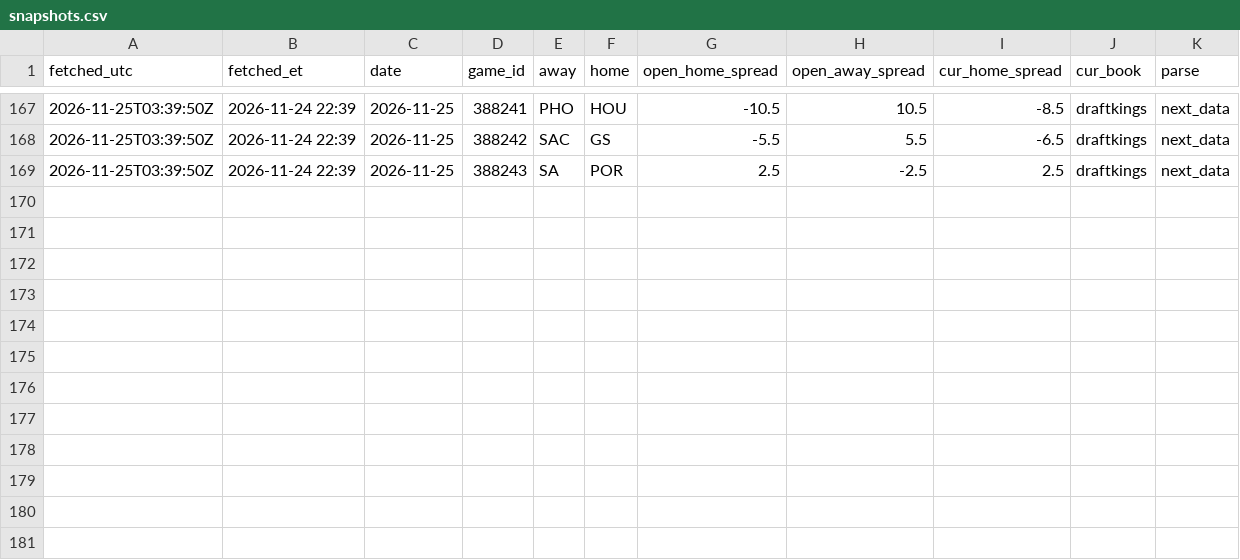
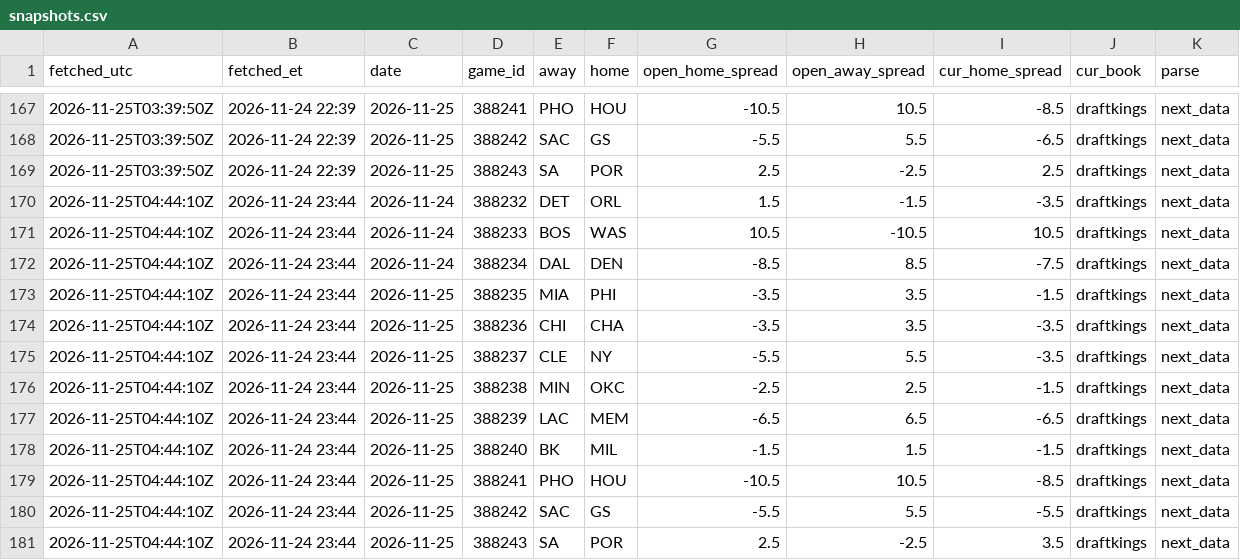
Before and after one commit to skilzzzzz123-netizen/nba-injury-feed, a CSV file: sbr/snapshots.csv, drawn as a sheet; only a part is shown, gaps mark what is left out; the diff names each change by its address in the sheet, - before the commit and + after, or states it on an @@ line.

```diff
--- a/sbr/snapshots.csv
+++ b/sbr/snapshots.csv
+row 170: 2026-11-25T04:44:10Z | 2026-11-24 23:44 | 2026-11-24 | 388232 | DET | ORL | 1.5 | -1.5 | -3.5 | draftkings | next_data
+row 171: 2026-11-25T04:44:10Z | 2026-11-24 23:44 | 2026-11-24 | 388233 | BOS | WAS | 10.5 | -10.5 | 10.5 | draftkings | next_data
+row 172: 2026-11-25T04:44:10Z | 2026-11-24 23:44 | 2026-11-24 | 388234 | DAL | DEN | -8.5 | 8.5 | -7.5 | draftkings | next_data
+row 173: 2026-11-25T04:44:10Z | 2026-11-24 23:44 | 2026-11-25 | 388235 | MIA | PHI | -3.5 | 3.5 | -1.5 | draftkings | next_data
+row 174: 2026-11-25T04:44:10Z | 2026-11-24 23:44 | 2026-11-25 | 388236 | CHI | CHA | -3.5 | 3.5 | -3.5 | draftkings | next_data
+row 175: 2026-11-25T04:44:10Z | 2026-11-24 23:44 | 2026-11-25 | 388237 | CLE | NY | -5.5 | 5.5 | -3.5 | draftkings | next_data
+row 176: 2026-11-25T04:44:10Z | 2026-11-24 23:44 | 2026-11-25 | 388238 | MIN | OKC | -2.5 | 2.5 | -1.5 | draftkings | next_data
+row 177: 2026-11-25T04:44:10Z | 2026-11-24 23:44 | 2026-11-25 | 388239 | LAC | MEM | -6.5 | 6.5 | -6.5 | draftkings | next_data
+row 178: 2026-11-25T04:44:10Z | 2026-11-24 23:44 | 2026-11-25 | 388240 | BK | MIL | -1.5 | 1.5 | -1.5 | draftkings | next_data
+row 179: 2026-11-25T04:44:10Z | 2026-11-24 23:44 | 2026-11-25 | 388241 | PHO | HOU | -10.5 | 10.5 | -8.5 | draftkings | next_data
+row 180: 2026-11-25T04:44:10Z | 2026-11-24 23:44 | 2026-11-25 | 388242 | SAC | GS | -5.5 | 5.5 | -5.5 | draftkings | next_data
+row 181: 2026-11-25T04:44:10Z | 2026-11-24 23:44 | 2026-11-25 | 388243 | SA | POR | 2.5 | -2.5 | 3.5 | draftkings | next_data
```
Also changed, not shown: attempts.csv, sbr/attempts.csv, 11 other files.
